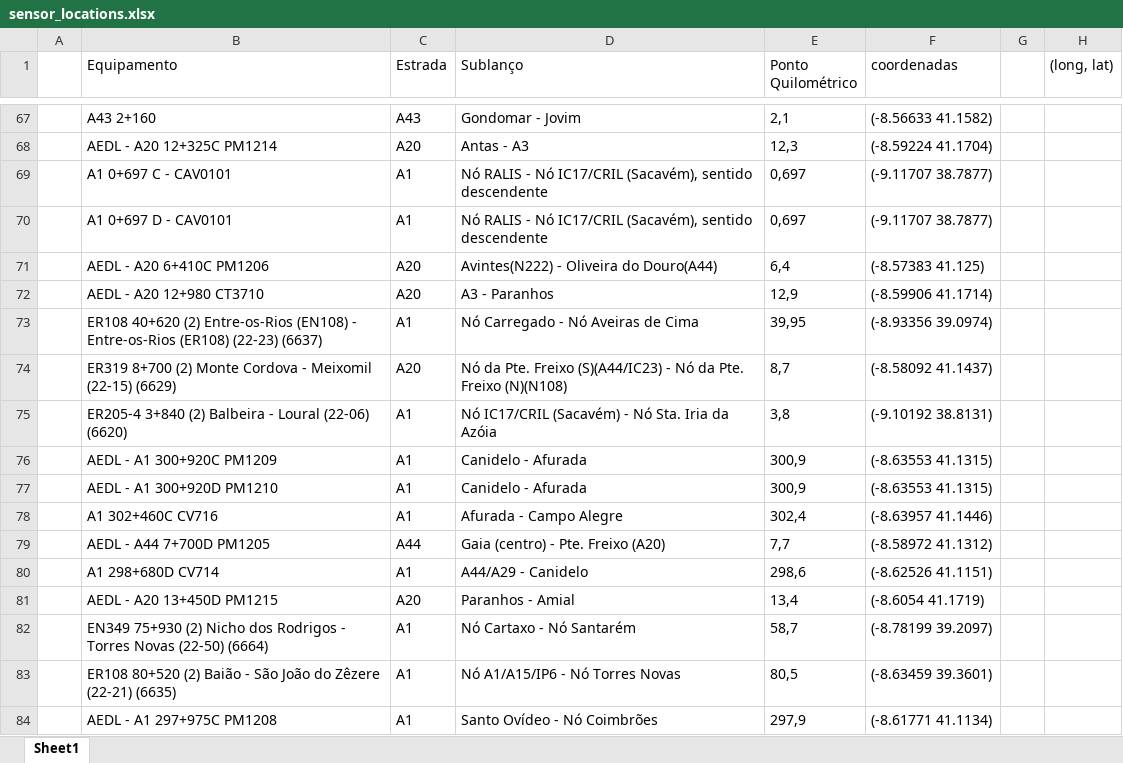
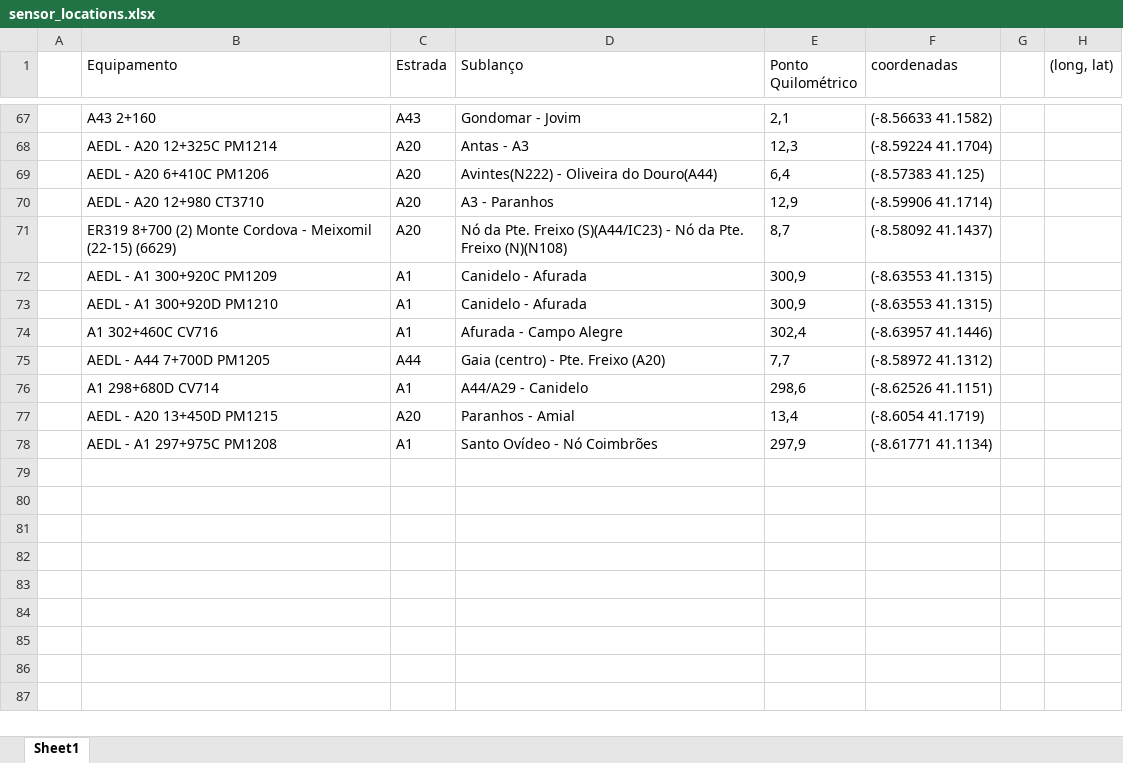
Before and after one commit to paulinho-16/Master-Thesis, an Excel workbook: data/sensor_locations.xlsx, sheet Sheet1, drawn as a sheet; only a part is shown, gaps mark what is left out; values as stored, in another font and other column widths than the file's, no borders; table styles not drawn; the diff names each change by its address in the sheet, - before the commit and + after, or states it on an @@ line.

Commit message:
Removed Lisbon sensors and Added article data

```diff
--- a/data/sensor_locations.xlsx (sheet Sheet1)
+++ b/data/sensor_locations.xlsx (sheet Sheet1)
-row 69:  | A1 0+697 C - CAV0101 | A1 | Nó RALIS - Nó IC17/CRIL (Sacavém), sentido descendente | 0,697 | (-9.11707 38.7877)
-row 70:  | A1 0+697 D - CAV0101 | A1 | Nó RALIS - Nó IC17/CRIL (Sacavém), sentido descendente | 0,697 | (-9.11707 38.7877)
-row 73:  | ER108 40+620 (2) Entre-os-Rios (EN108) - Entre-os-Rios (ER108) (22-23) (6637) | A1 | Nó Carregado - Nó Aveiras de Cima | 39,95 | (-8.93356 39.0974)
-row 75:  | ER205-4 3+840 (2) Balbeira - Loural (22-06) (6620) | A1 | Nó IC17/CRIL (Sacavém) - Nó Sta. Iria da Azóia | 3,8 | (-9.10192 38.8131)
-row 82:  | EN349 75+930 (2) Nicho dos Rodrigos - Torres Novas (22-50) (6664) | A1 | Nó Cartaxo - Nó Santarém | 58,7 | (-8.78199 39.2097)
-row 83:  | ER108 80+520 (2) Baião - São João do Zêzere (22-21) (6635) | A1 | Nó A1/A15/IP6 - Nó Torres Novas | 80,5 | (-8.63459 39.3601)
```
Also changed, not shown: 1 other file.
